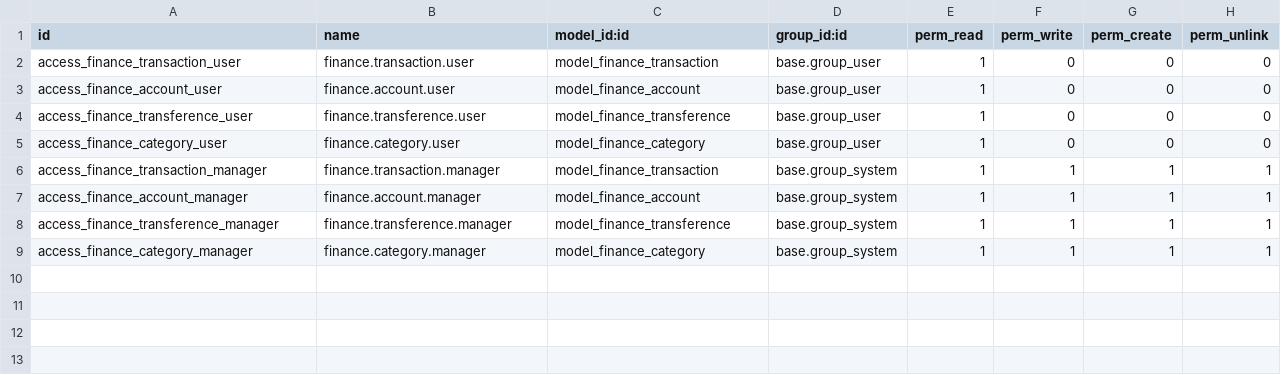
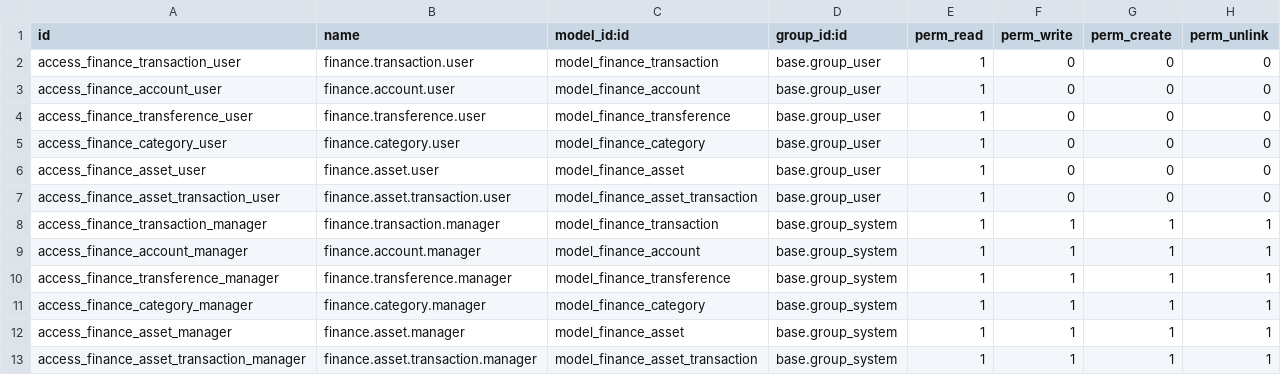
Before and after one commit to axelmanzanilla/odoo-modules, a CSV file: finance/security/ir.model.access.csv, drawn as a sheet.

Commit message:
finance: add new models and views

```diff
--- a/finance/security/ir.model.access.csv
+++ b/finance/security/ir.model.access.csv
@@ -5,2 +5,4 @@ access_finance_transference_user,finance.transference.user,model_finance_transfe
 access_finance_category_user,finance.category.user,model_finance_category,base.group_user,1,0,0,0
+access_finance_asset_user,finance.asset.user,model_finance_asset,base.group_user,1,0,0,0
+access_finance_asset_transaction_user,finance.asset.transaction.user,model_finance_asset_transaction,base.group_user,1,0,0,0
 access_finance_transaction_manager,finance.transaction.manager,model_finance_transaction,base.group_system,1,1,1,1
@@ -9 +11,3 @@ access_finance_transference_manager,finance.transference.manager,model_finance_t
 access_finance_category_manager,finance.category.manager,model_finance_category,base.group_system,1,1,1,1
+access_finance_asset_manager,finance.asset.manager,model_finance_asset,base.group_system,1,1,1,1
+access_finance_asset_transaction_manager,finance.asset.transaction.manager,model_finance_asset_transaction,base.group_system,1,1,1,1
```
Also changed, not shown: 16 other files.
